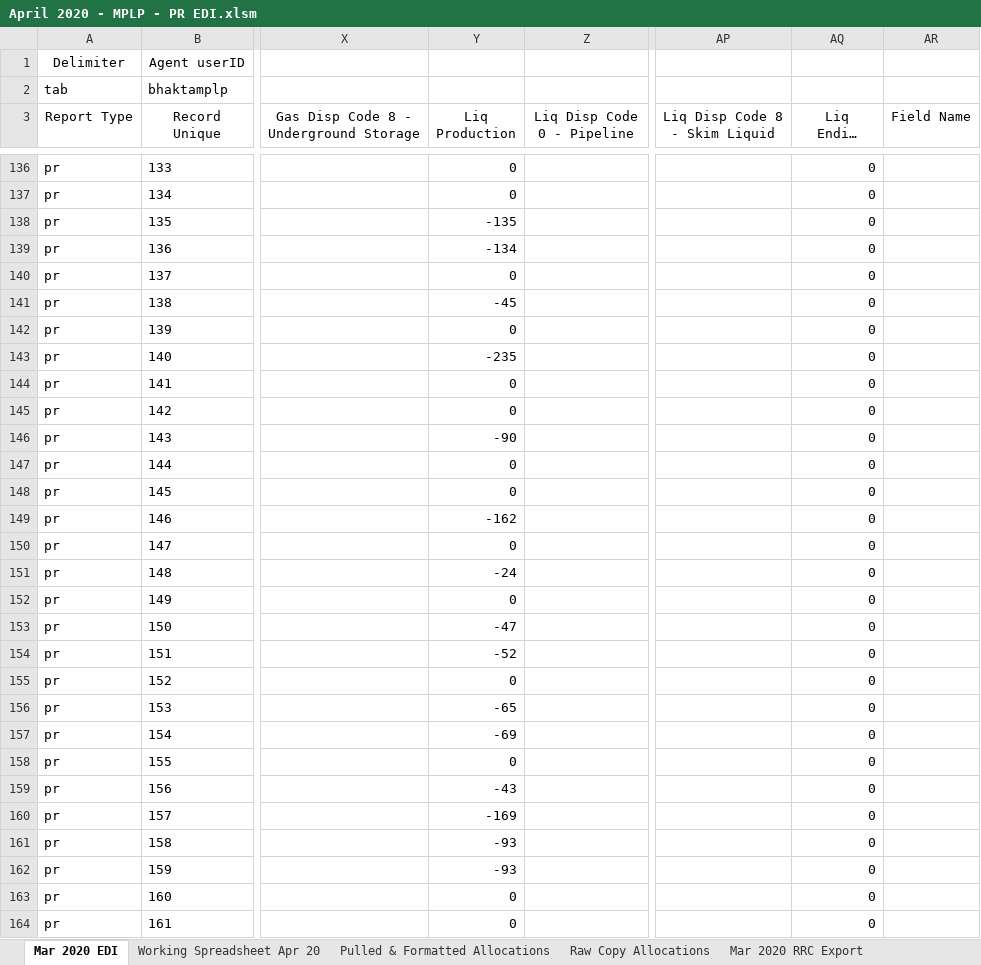
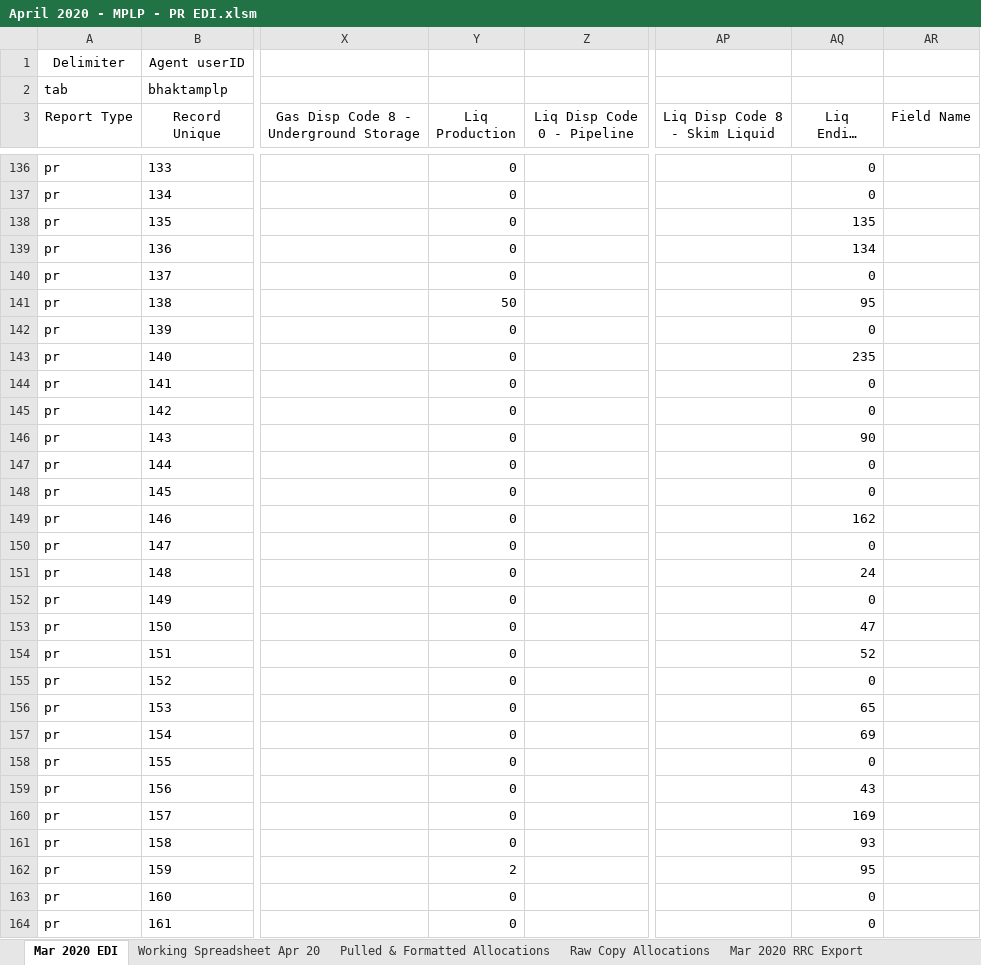
Before and after one commit to mishaun/Production-Reporting-Data-Extraction, an Excel workbook: April 20/April 2020 - MPLP - PR EDI.xlsm, sheet Mar 2020 EDI, drawn as a sheet; only a part is shown, gaps mark what is left out; long unchanged cells end in …; values as stored, in another font and other column widths than the file's, no borders; the diff covers the shown part only; the diff names each change by its address in the sheet, - before the commit and + after, or states it on an @@ line.

```diff
--- a/April 20/April 2020 - MPLP - PR EDI.xlsm (sheet Mar 2020 EDI)
+++ b/April 20/April 2020 - MPLP - PR EDI.xlsm (sheet Mar 2020 EDI)
-Y138 (Liq Production): -135
+Y138 (Liq Production): 0
-AQ138 (Liq Ending Storage): 0
+AQ138 (Liq Ending Storage): 135
-Y139 (Liq Production): -134
+Y139 (Liq Production): 0
-AQ139 (Liq Ending Storage): 0
+AQ139 (Liq Ending Storage): 134
-Y141 (Liq Production): -45
+Y141 (Liq Production): 50
-AQ141 (Liq Ending Storage): 0
+AQ141 (Liq Ending Storage): 95
-Y143 (Liq Production): -235
+Y143 (Liq Production): 0
-AQ143 (Liq Ending Storage): 0
+AQ143 (Liq Ending Storage): 235
-Y146 (Liq Production): -90
+Y146 (Liq Production): 0
-AQ146 (Liq Ending Storage): 0
+AQ146 (Liq Ending Storage): 90
-Y149 (Liq Production): -162
+Y149 (Liq Production): 0
-AQ149 (Liq Ending Storage): 0
+AQ149 (Liq Ending Storage): 162
-Y151 (Liq Production): -24
+Y151 (Liq Production): 0
-AQ151 (Liq Ending Storage): 0
+AQ151 (Liq Ending Storage): 24
-Y153 (Liq Production): -47
+Y153 (Liq Production): 0
-AQ153 (Liq Ending Storage): 0
+AQ153 (Liq Ending Storage): 47
-Y154 (Liq Production): -52
+Y154 (Liq Production): 0
-AQ154 (Liq Ending Storage): 0
+AQ154 (Liq Ending Storage): 52
-Y156 (Liq Production): -65
+Y156 (Liq Production): 0
-AQ156 (Liq Ending Storage): 0
+AQ156 (Liq Ending Storage): 65
-Y157 (Liq Production): -69
+Y157 (Liq Production): 0
-AQ157 (Liq Ending Storage): 0
+AQ157 (Liq Ending Storage): 69
-Y159 (Liq Production): -43
+Y159 (Liq Production): 0
-AQ159 (Liq Ending Storage): 0
+AQ159 (Liq Ending Storage): 43
-Y160 (Liq Production): -169
+Y160 (Liq Production): 0
-AQ160 (Liq Ending Storage): 0
+AQ160 (Liq Ending Storage): 169
-Y161 (Liq Production): -93
+Y161 (Liq Production): 0
-AQ161 (Liq Ending Storage): 0
+AQ161 (Liq Ending Storage): 93
-Y162 (Liq Production): -93
+Y162 (Liq Production): 2
-AQ162 (Liq Ending Storage): 0
+AQ162 (Liq Ending Storage): 95
```
Also changed, not shown: 156 edited cells elsewhere in this sheet, sheet Working Spreadsheet Apr 20, sheet Raw Copy Allocations, sheet Pulled & Formatted Allocations, other sheet tabs, formulas that keep their value, hidden cells, April 20/Gauge Sheets - Apr 2020/STATE TRACT 44.xlsx, 17 other files.
